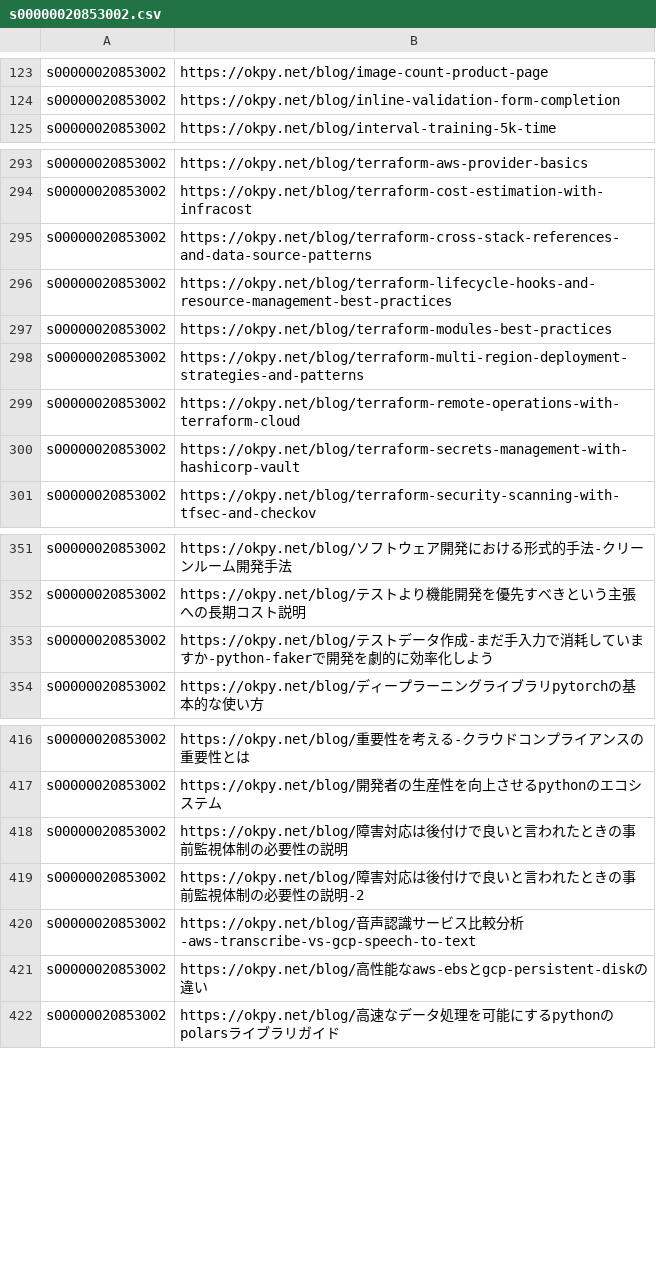
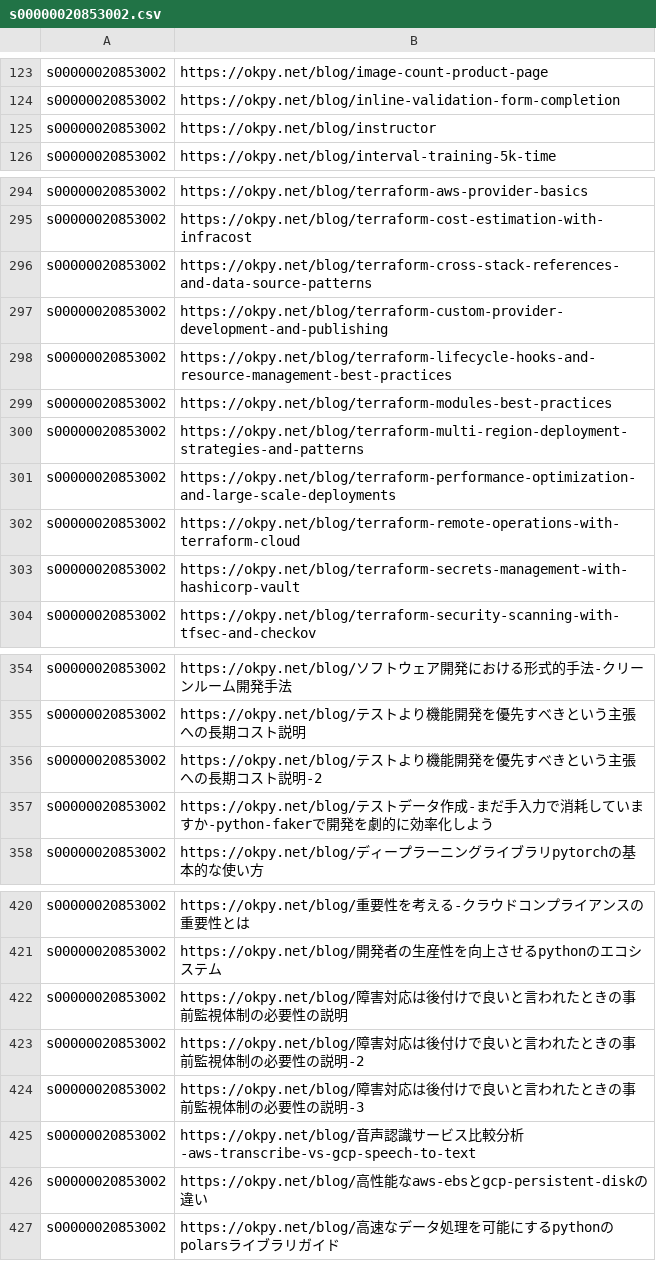
Before and after one commit to starful/starful.biz, a CSV file: data/a8/s00000020853002.csv, drawn as a sheet; only a part is shown, gaps mark what is left out; the diff names each change by its address in the sheet, - before the commit and + after, or states it on an @@ line.

```diff
--- a/data/a8/s00000020853002.csv
+++ b/data/a8/s00000020853002.csv
+row 125: s00000020853002 | https://okpy.net/blog/instructor
+row 297: s00000020853002 | https://okpy.net/blog/terraform-custom-provider-development-and-publishing
+row 301: s00000020853002 | https://okpy.net/blog/terraform-performance-optimization-and-large-scale-deployments
+row 356: s00000020853002 | https://okpy.net/blog/テストより機能開発を優先すべきという主張への長期コスト説明-2
+row 424: s00000020853002 | https://okpy.net/blog/障害対応は後付けで良いと言われたときの事前監視体制の必要性の説明-3
```
Also changed, not shown: data/a8/s00000019630003.csv, 3 other files.
